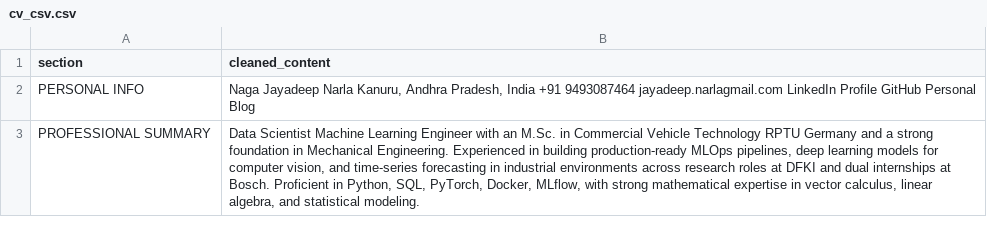
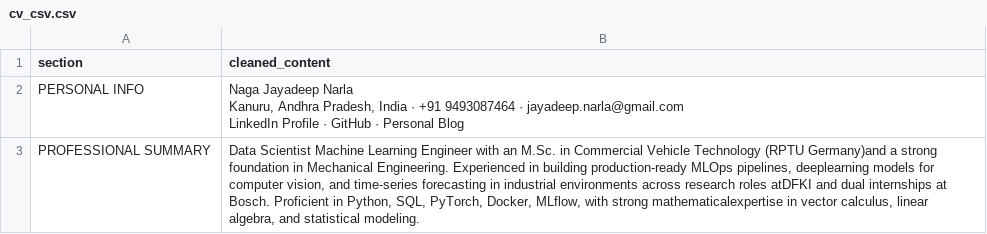
Before and after one commit to Jayadeep19/transformers, a CSV file: csv/cv_csv.csv, drawn as a sheet; only a part is shown; the diff covers the shown part only.

```diff
--- a/csv/cv_csv.csv
+++ b/csv/cv_csv.csv
@@ -1,3 +1,5 @@
 section,cleaned_content
-PERSONAL INFO,"Naga Jayadeep Narla Kanuru, Andhra Pradesh, India  +91 9493087464  jayadeep.narlagmail.com LinkedIn Profile  GitHub  Personal Blog"
-PROFESSIONAL SUMMARY,"Data Scientist  Machine Learning Engineer with an M.Sc. in Commercial Vehicle Technology RPTU Germany and a strong foundation in Mechanical Engineering. Experienced in building production-ready MLOps pipelines, deep learning models for computer vision, and time-series forecasting in industrial environments across research roles at DFKI and dual internships at Bosch. Proficient in Python, SQL, PyTorch, Docker, MLflow, with strong mathematical expertise in vector calculus, linear algebra, and statistical modeling."
+PERSONAL INFO,"Naga Jayadeep Narla
+Kanuru, Andhra Pradesh, India · +91 9493087464 · jayadeep.narla@gmail.com
+LinkedIn Profile · GitHub · Personal Blog"
+PROFESSIONAL SUMMARY,"Data Scientist  Machine Learning Engineer with an M.Sc. in Commercial Vehicle Technology (RPTU Germany)and a strong foundation in Mechanical Engineering. Experienced in building production-ready MLOps pipelines, deeplearning models for computer vision, and time-series forecasting in industrial environments across research roles atDFKI and dual internships at Bosch. Proficient in Python, SQL, PyTorch, Docker, MLflow, with strong mathematicalexpertise in vector calculus, linear algebra, and statistical modeling."
```
Also changed, not shown: 5 edited cells elsewhere in this file, 3 other files.
